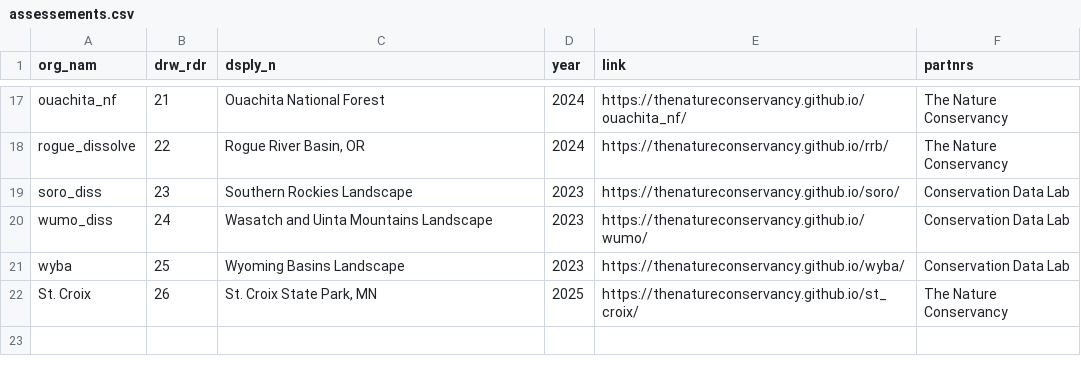
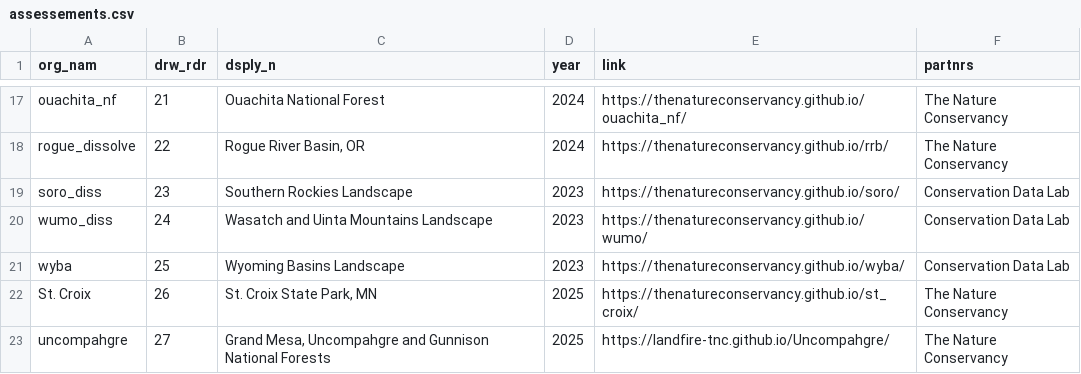
Before and after one commit to LANDFIRE-TNC/Assessments, a CSV file: data/assessements.csv, drawn as a sheet; only a part is shown, gaps mark what is left out; the diff names each change by its address in the sheet, - before the commit and + after, or states it on an @@ line.

Commit message:
added st.croix and uncompahgre assessments to map

```diff
--- a/data/assessements.csv
+++ b/data/assessements.csv
+row 23: uncompahgre | 27 | Grand Mesa, Uncompahgre and Gunnison National Forests | 2025 | https://landfire-tnc.github.io/Uncompahgre/ | The Nature Conservancy
```
Also changed, not shown: 14 other files.
